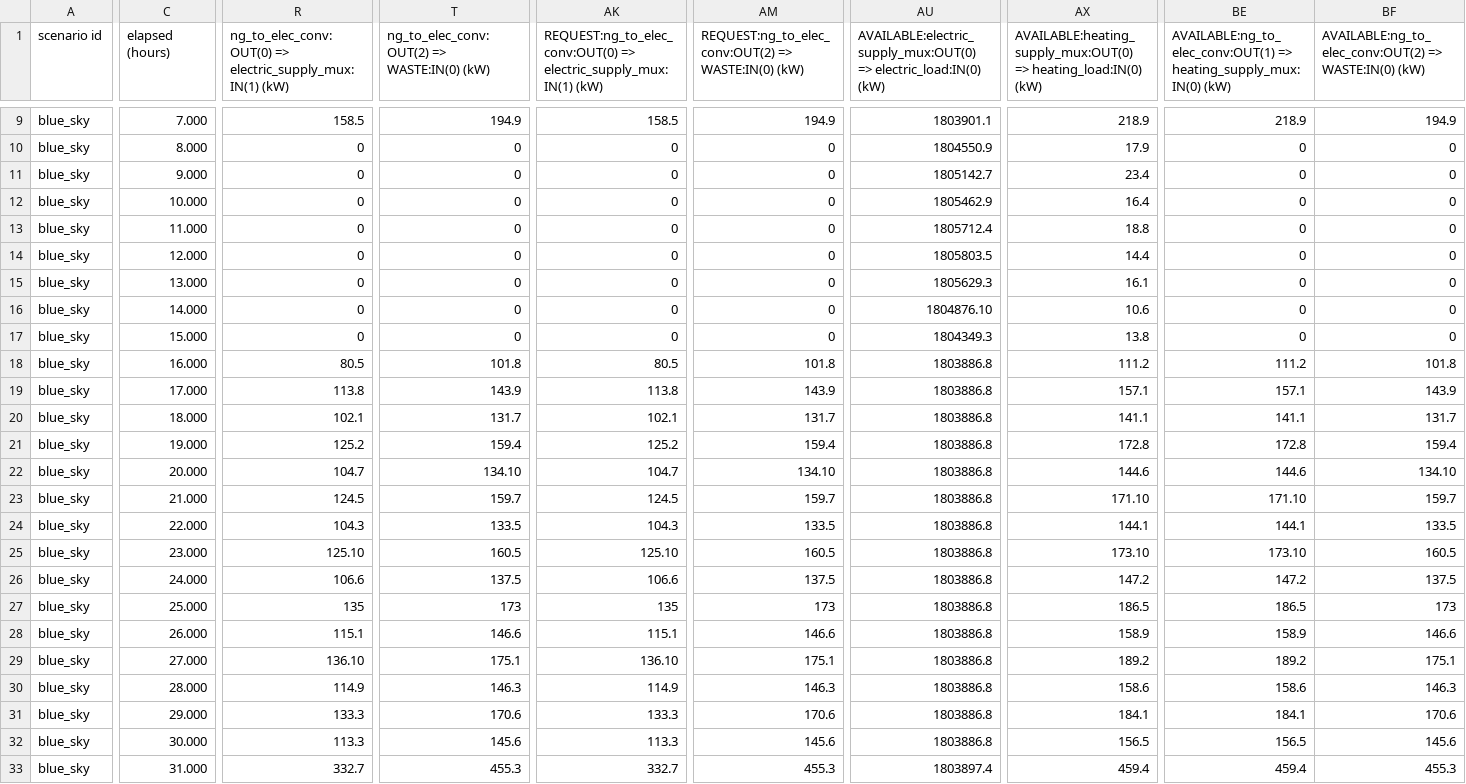
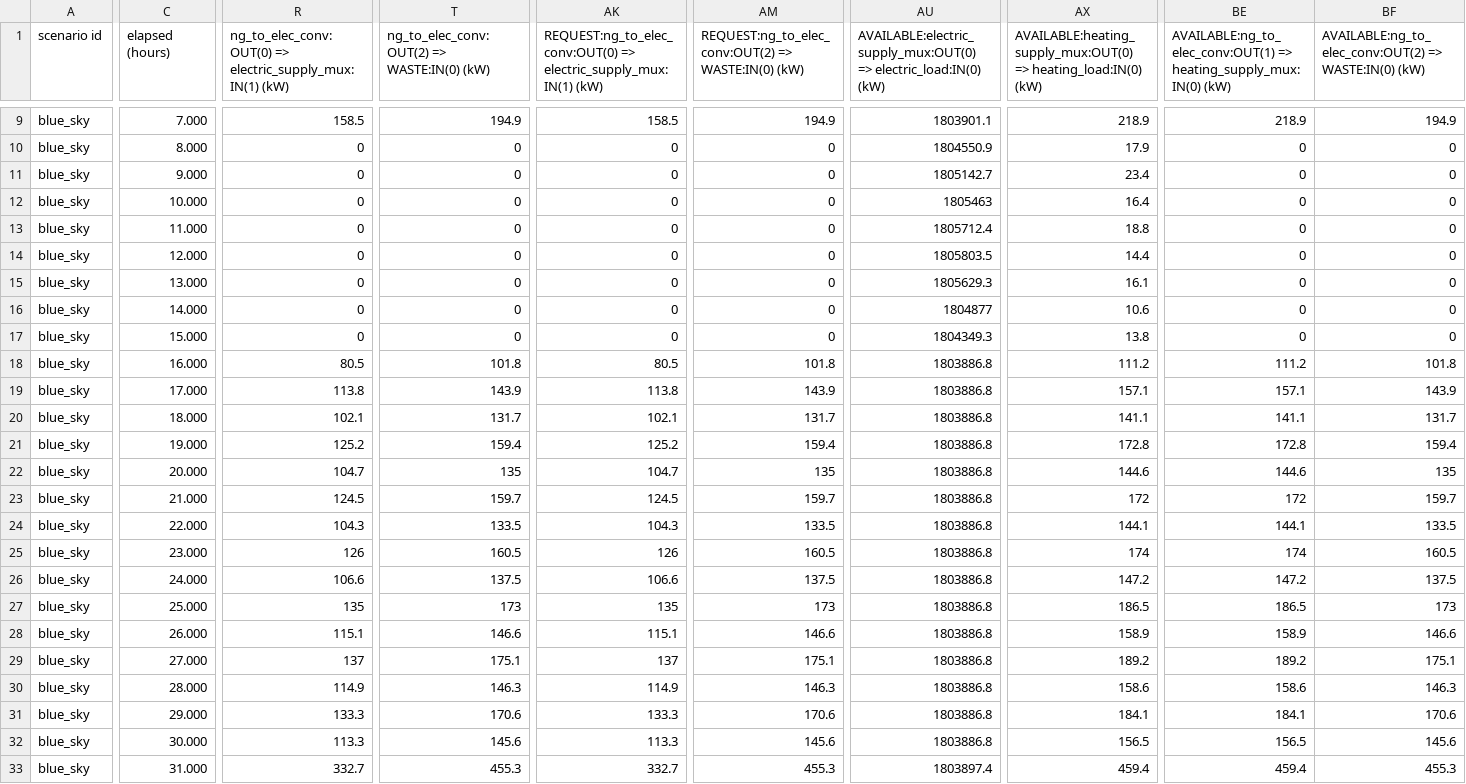
Before and after one commit to bigladder/erin, a CSV file: docs/examples/ex25-out.csv, drawn as a sheet; only a part is shown, gaps mark what is left out; the diff covers the shown part only; the diff names each change by its address in the sheet, - before the commit and + after, or states it on an @@ line.

```diff
--- a/docs/examples/ex25-out.csv
+++ b/docs/examples/ex25-out.csv
-AU12: 1805462.9
+AU12: 1805463
-AU16: 1804876.10
+AU16: 1804877
-T22: 134.10
+T22: 135
-AM22: 134.10
+AM22: 135
-BF22: 134.10
+BF22: 135
-AX23: 171.10
+AX23: 172
-BE23: 171.10
+BE23: 172
-R25: 125.10
+R25: 126
-AK25: 125.10
+AK25: 126
-AX25: 173.10
+AX25: 174
-BE25: 173.10
+BE25: 174
-R29: 136.10
+R29: 137
-AK29: 136.10
+AK29: 137
```
Also changed, not shown: 40 edited cells elsewhere in this file, docs/examples/ex03-stats.csv, docs/examples/ex04-stats.csv, 11 other files.
